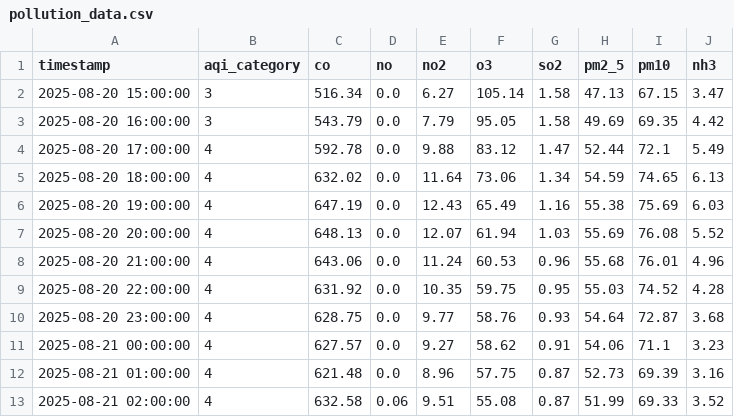
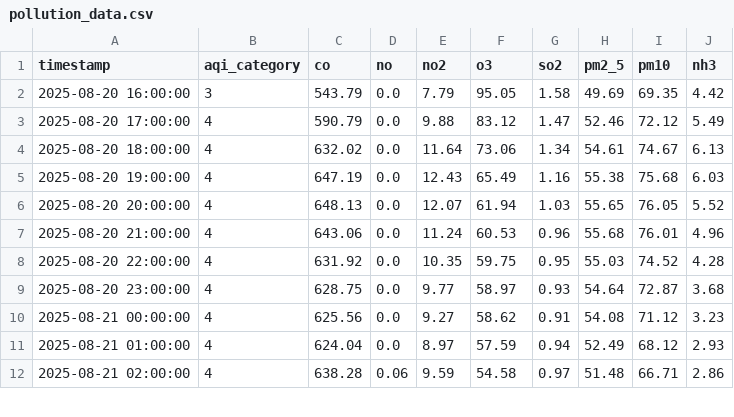
Before and after one commit to adeelkh21/peshawar-aqi, a CSV file: data_repositories/raw/pollution_data.csv, drawn as a sheet; only a part is shown; the diff covers the shown part only.

```diff
--- a/data_repositories/raw/pollution_data.csv
+++ b/data_repositories/raw/pollution_data.csv
@@ -1,13 +1,12 @@
 timestamp,aqi_category,co,no,no2,o3,so2,pm2_5,pm10,nh3
-2025-08-20 15:00:00,3,516.34,0.0,6.27,105.14,1.58,47.13,67.15,3.47
 2025-08-20 16:00:00,3,543.79,0.0,7.79,95.05,1.58,49.69,69.35,4.42
-2025-08-20 17:00:00,4,592.78,0.0,9.88,83.12,1.47,52.44,72.1,5.49
-2025-08-20 18:00:00,4,632.02,0.0,11.64,73.06,1.34,54.59,74.65,6.13
-2025-08-20 19:00:00,4,647.19,0.0,12.43,65.49,1.16,55.38,75.69,6.03
-2025-08-20 20:00:00,4,648.13,0.0,12.07,61.94,1.03,55.69,76.08,5.52
+2025-08-20 17:00:00,4,590.79,0.0,9.88,83.12,1.47,52.46,72.12,5.49
+2025-08-20 18:00:00,4,632.02,0.0,11.64,73.06,1.34,54.61,74.67,6.13
+2025-08-20 19:00:00,4,647.19,0.0,12.43,65.49,1.16,55.38,75.68,6.03
+2025-08-20 20:00:00,4,648.13,0.0,12.07,61.94,1.03,55.65,76.05,5.52
 2025-08-20 21:00:00,4,643.06,0.0,11.24,60.53,0.96,55.68,76.01,4.96
 2025-08-20 22:00:00,4,631.92,0.0,10.35,59.75,0.95,55.03,74.52,4.28
-2025-08-20 23:00:00,4,628.75,0.0,9.77,58.76,0.93,54.64,72.87,3.68
-2025-08-21 00:00:00,4,627.57,0.0,9.27,58.62,0.91,54.06,71.1,3.23
-2025-08-21 01:00:00,4,621.48,0.0,8.96,57.75,0.87,52.73,69.39,3.16
-2025-08-21 02:00:00,4,632.58,0.06,9.51,55.08,0.87,51.99,69.33,3.52
+2025-08-20 23:00:00,4,628.75,0.0,9.77,58.97,0.93,54.64,72.87,3.68
+2025-08-21 00:00:00,4,625.56,0.0,9.27,58.62,0.91,54.08,71.12,3.23
+2025-08-21 01:00:00,4,624.04,0.0,8.97,57.59,0.94,52.49,68.12,2.93
+2025-08-21 02:00:00,4,638.28,0.06,9.59,54.58,0.97,51.48,66.71,2.86
```
Also changed, not shown: 1 added row and 92 edited cells elsewhere in this file, data_repositories/processed/merged_data.csv, 8 other files.
